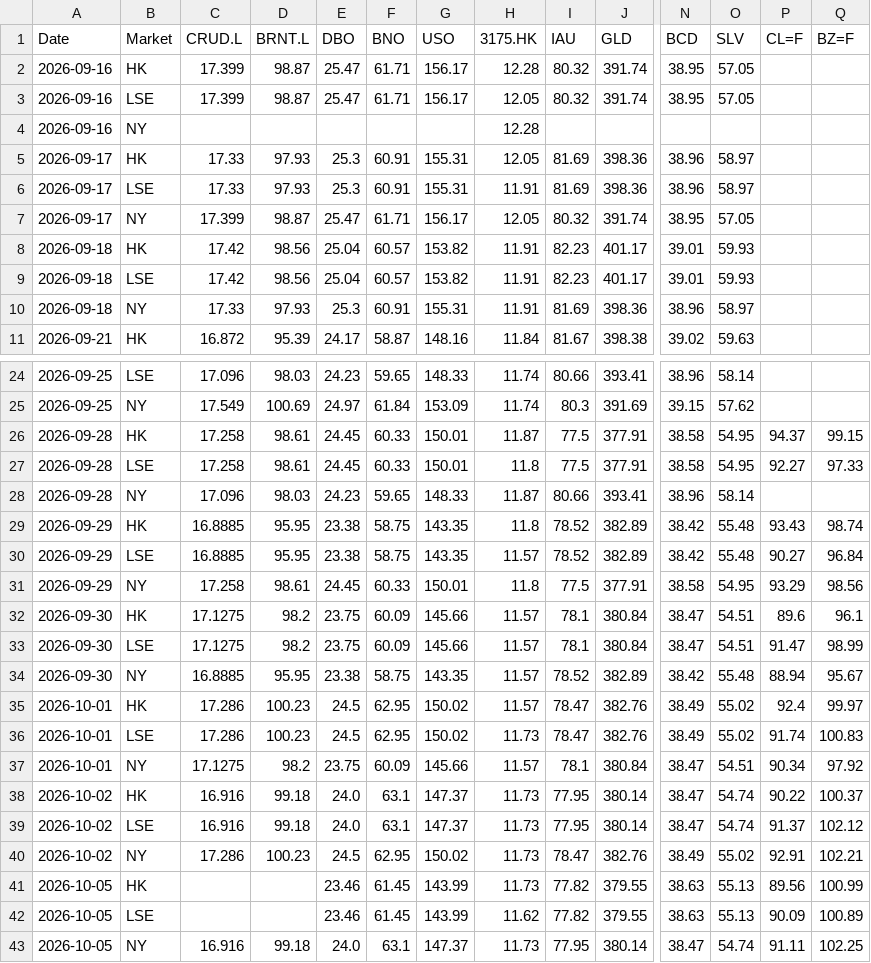
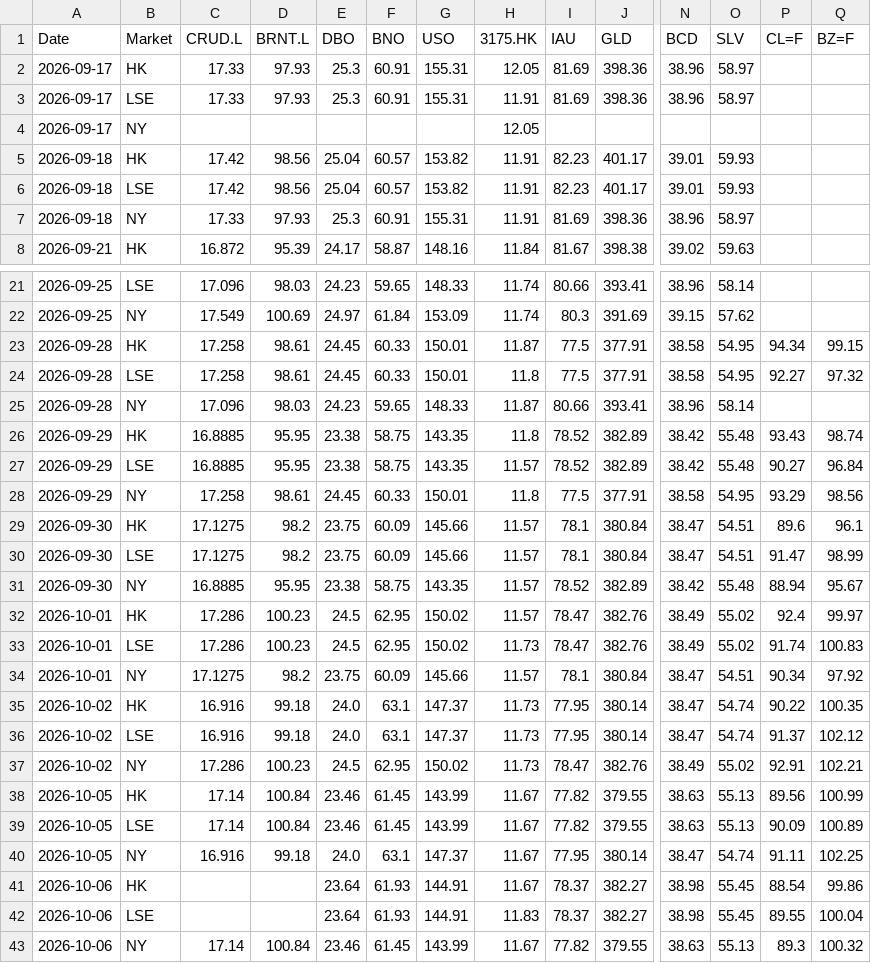
Before and after one commit to shichengchengya-web/iopv, a CSV file: output/qdii_daily_latest.csv, drawn as a sheet; only a part is shown, gaps mark what is left out; removed rows and columns are numbered as before the commit, all else as after; rows hold the shown columns only; the diff names each change by its address in the sheet, - before the commit and + after, or states it on an @@ line.

```diff
--- a/output/qdii_daily_latest.csv
+++ b/output/qdii_daily_latest.csv
-row 2: 2026-09-16 | HK | 17.399 | 98.87 | 25.47 | 61.71 | 156.17 | 12.28 | 80.32 | 391.74 | 38.95 | 57.05
-row 3: 2026-09-16 | LSE | 17.399 | 98.87 | 25.47 | 61.71 | 156.17 | 12.05 | 80.32 | 391.74 | 38.95 | 57.05
-row 4: 2026-09-16 | NY |  |  |  |  |  | 12.28
-row 7: 2026-09-17 | NY | 17.399 | 98.87 | 25.47 | 61.71 | 156.17 | 12.05 | 80.32 | 391.74 | 38.95 | 57.05
+row 4: 2026-09-17 | NY |  |  |  |  |  | 12.05
-P23 (CL=F): 94.37
+P23 (CL=F): 94.34
-Q24 (BZ=F): 97.33
+Q24 (BZ=F): 97.32
-Q35 (BZ=F): 100.37
+Q35 (BZ=F): 100.35
-C38:C39 (CRUD.L): (empty)
+C38:C39 (CRUD.L): 17.14
-D38:D39 (BRNT.L): (empty)
+D38:D39 (BRNT.L): 100.84
-H38 (3175.HK): 11.73
+H38 (3175.HK): 11.67
-H39 (3175.HK): 11.62
+H39 (3175.HK): 11.67
-H40 (3175.HK): 11.73
+H40 (3175.HK): 11.67
+row 41: 2026-10-06 | HK |  |  | 23.64 | 61.93 | 144.91 | 11.67 | 78.37 | 382.27 | 38.98 | 55.45 | 88.54 | 99.86
+row 42: 2026-10-06 | LSE |  |  | 23.64 | 61.93 | 144.91 | 11.83 | 78.37 | 382.27 | 38.98 | 55.45 | 89.55 | 100.04
+row 43: 2026-10-06 | NY | 17.14 | 100.84 | 23.46 | 61.45 | 143.99 | 11.67 | 77.82 | 379.55 | 38.63 | 55.13 | 89.3 | 100.32
```
